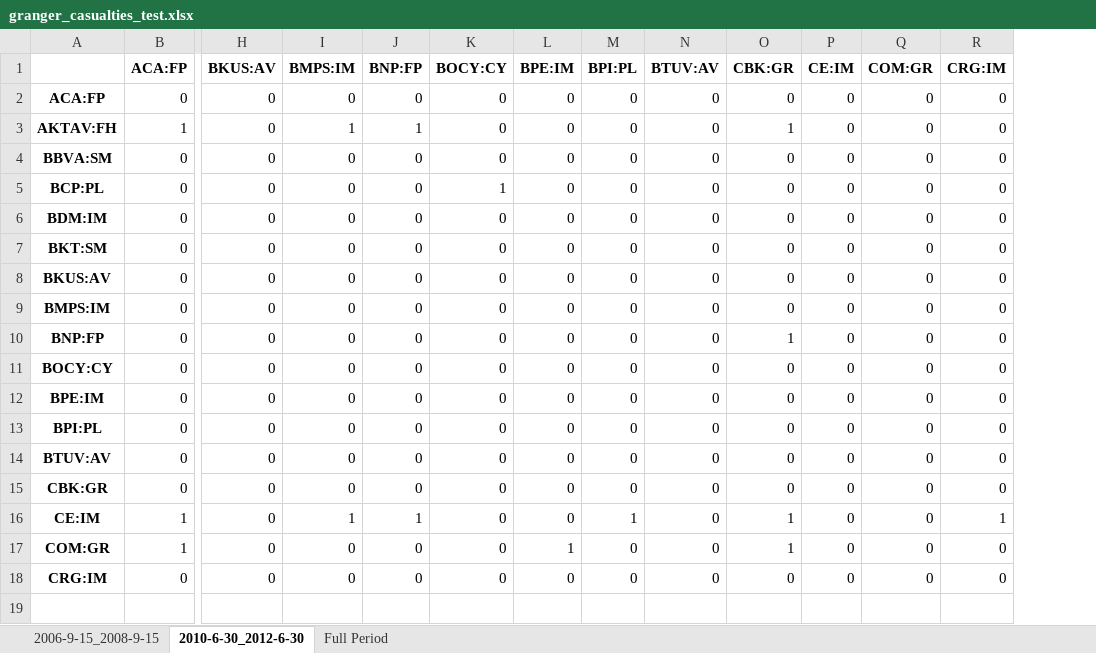
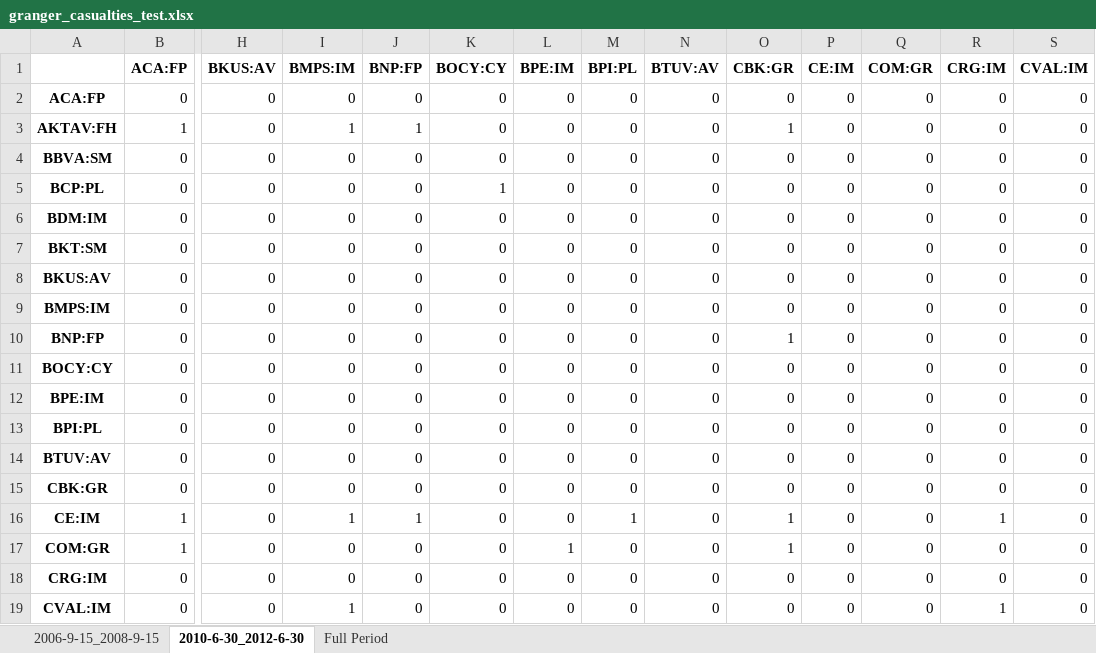
Before and after one commit to LeoCo/systemic_risk_measures, an Excel workbook: Output/granger_casualties_test.xlsx, sheet 2010-6-30_2012-6-30, drawn as a sheet; only a part is shown, gaps mark what is left out; values as stored, in another font and other column widths than the file's, no borders; rows hold the shown columns only; the diff names each change by its address in the sheet, - before the commit and + after, or states it on an @@ line.

```diff
--- a/Output/granger_casualties_test.xlsx (sheet 2010-6-30_2012-6-30)
+++ b/Output/granger_casualties_test.xlsx (sheet 2010-6-30_2012-6-30)
+column S (CVAL:IM), rows 2-18: all 0
+row 19: CVAL:IM | 0 | 0 | 1 | 0 | 0 | 0 | 0 | 0 | 0 | 0 | 0 | 1 | 0
```
Also changed, not shown: sheet 2006-9-15_2008-9-15, sheet Full Period, 3 other files.
